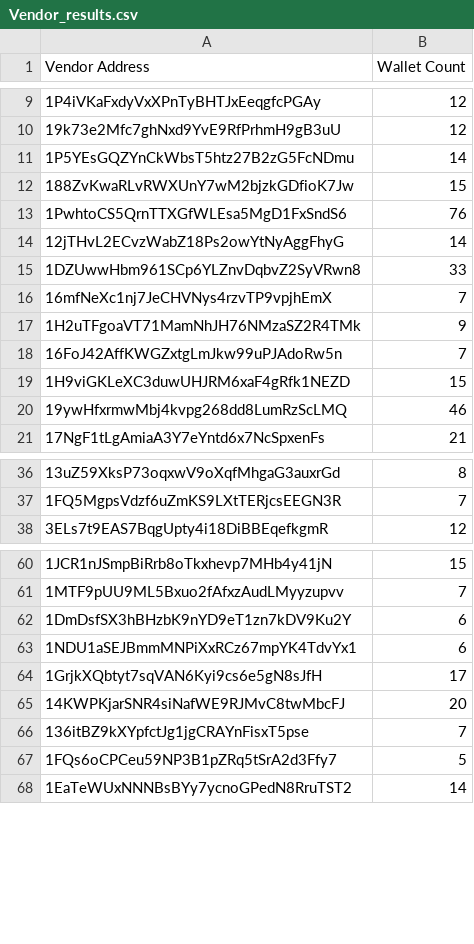
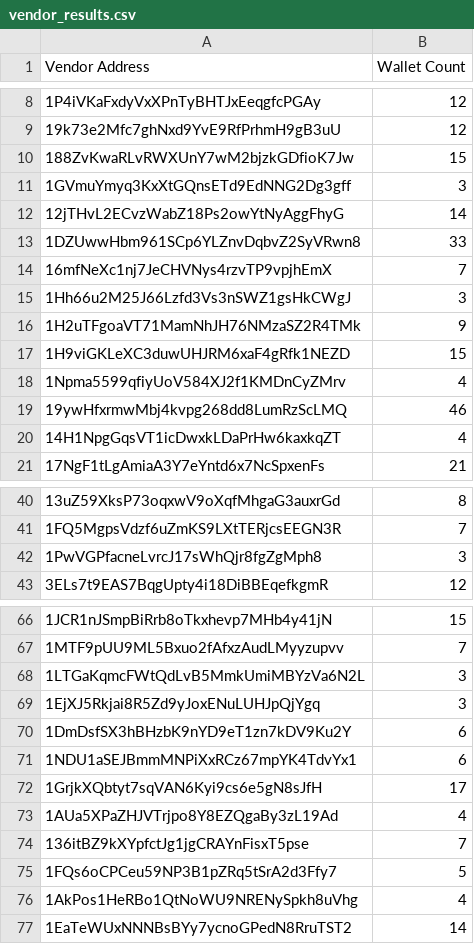
Before and after one commit to lehoanganh1998/STL2_project, a CSV file: vendor_results.csv (was Vendor_results.csv), drawn as a sheet; only a part is shown, gaps mark what is left out; the diff covers the shown part only.

```diff
--- a/Vendor_results.csv
+++ b/vendor_results.csv
@@ -10,5 +9,4 @@ Vendor Address,Wallet Count
 19k73e2Mfc7ghNxd9YvE9RfPrhmH9gB3uU,12
-1P5YEsGQZYnCkWbsT5htz27B2zG5FcNDmu,14
 188ZvKwaRLvRWXUnY7wM2bjzkGDfioK7Jw,15
-1PwhtoCS5QrnTTXGfWLEsa5MgD1FxSndS6,76
+1GVmuYmyq3KxXtGQnsETd9EdNNG2Dg3gff,3
 12jTHvL2ECvzWabZ18Ps2owYtNyAggFhyG,14
@@ -16,6 +14,8 @@ Vendor Address,Wallet Count
 16mfNeXc1nj7JeCHVNys4rzvTP9vpjhEmX,7
+1Hh66u2M25J66Lzfd3Vs3nSWZ1gsHkCWgJ,3
 1H2uTFgoaVT71MamNhJH76NMzaSZ2R4TMk,9
-16FoJ42AffKWGZxtgLmJkw99uPJAdoRw5n,7
 1H9viGKLeXC3duwUHJRM6xaF4gRfk1NEZD,15
+1Npma5599qfiyUoV584XJ2f1KMDnCyZMrv,4
 19ywHfxrmwMbj4kvpg268dd8LumRzScLMQ,46
+14H1NpgGqsVT1icDwxkLDaPrHw6kaxkqZT,4
 17NgF1tLgAmiaA3Y7eYntd6x7NcSpxenFs,21
@@ -37,2 +41,3 @@ Vendor Address,Wallet Count
 1FQ5MgpsVdzf6uZmKS9LXtTERjcsEEGN3R,7
+1PwVGPfacneLvrcJ17sWhQjr8fgZgMph8,3
 3ELs7t9EAS7BqgUpty4i18DiBBEqefkgmR,12
@@ -61,2 +67,4 @@ Vendor Address,Wallet Count
 1MTF9pUU9ML5Bxuo2fAfxzAudLMyyzupvv,7
+1LTGaKqmcFWtQdLvB5MmkUmiMBYzVa6N2L,3
+1EjXJ5Rkjai8R5Zd9yJoxENuLUHJpQjYgq,3
 1DmDsfSX3hBHzbK9nYD9eT1zn7kDV9Ku2Y,6
@@ -64,5 +72,6 @@ Vendor Address,Wallet Count
 1GrjkXQbtyt7sqVAN6Kyi9cs6e5gN8sJfH,17
-14KWPKjarSNR4siNafWE9RJMvC8twMbcFJ,20
+1AUa5XPaZHJVTrjpo8Y8EZQgaBy3zL19Ad,4
 136itBZ9kXYpfctJg1jgCRAYnFisxT5pse,7
 1FQs6oCPCeu59NP3B1pZRq5tSrA2d3Ffy7,5
+1AkPos1HeRBo1QtNoWU9NRENySpkh8uVhg,4
 1EaTeWUxNNNBsBYy7ycnoGPedN8RruTST2,14
```
Also changed, not shown: 50 added rows, 1 removed row and 1 edited cell elsewhere in this file, 5 other files.
